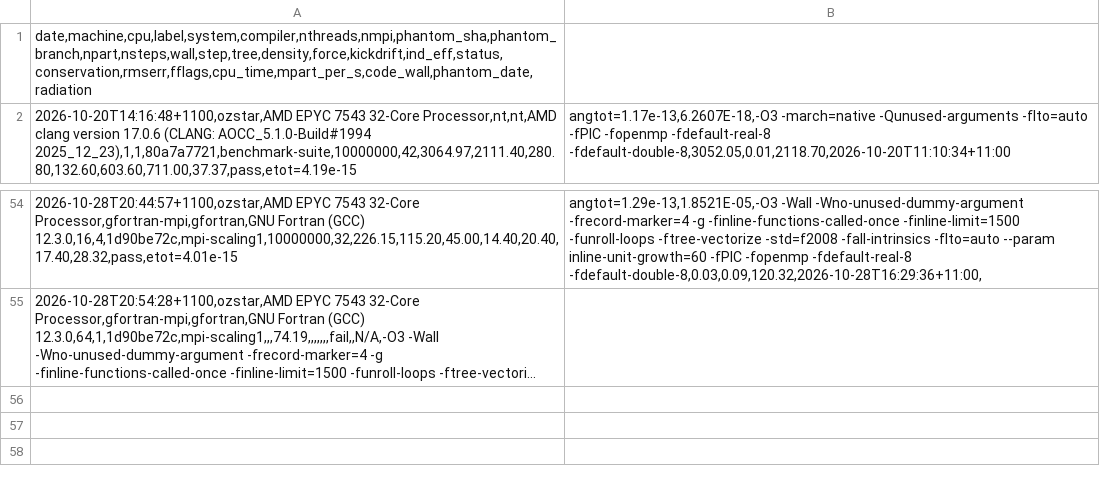
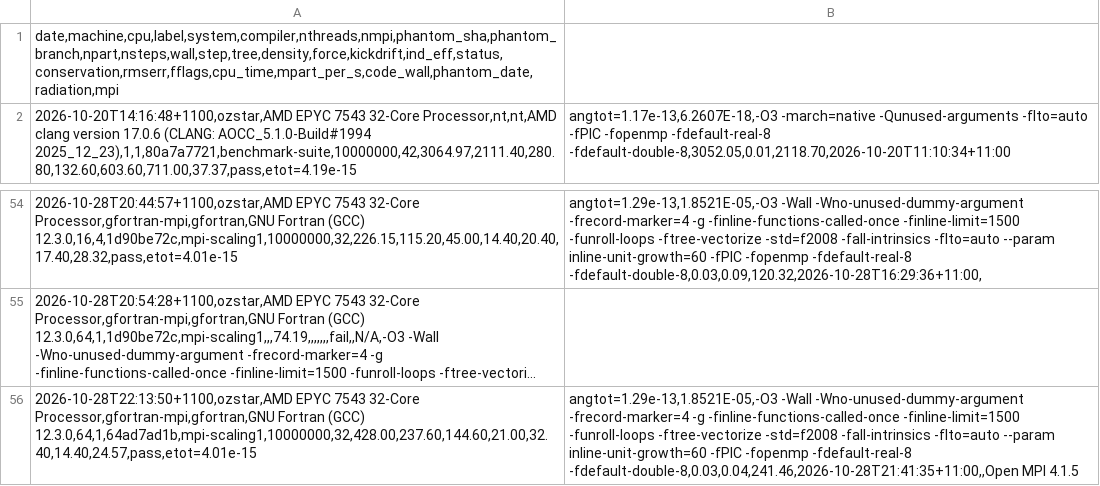
Before and after one commit to phantomSPH/phantom-benchmarks, a CSV file: results/ozstar/grtde10m.csv, drawn as a sheet; only a part is shown, gaps mark what is left out; long unchanged cells end in …; the diff names each change by its address in the sheet, - before the commit and + after, or states it on an @@ line.

```diff
--- a/results/ozstar/grtde10m.csv
+++ b/results/ozstar/grtde10m.csv
-A1: date,machine,cpu,label,system,compiler,nthreads,nmpi,phantom_sha,phantom_branch,npart,nsteps,wall,step,tree,density,force,kickdrift,ind_eff,status,conservation,rmserr,fflags,cpu_time,mpart_per_s,code_wall,phantom_date,radiation
+A1: date,machine,cpu,label,system,compiler,nthreads,nmpi,phantom_sha,phantom_branch,npart,nsteps,wall,step,tree,density,force,kickdrift,ind_eff,status,conservation,rmserr,fflags,cpu_time,mpart_per_s,code_wall,phantom_date,radiation,mpi
+row 56: 2026-10-28T22:13:50+1100,ozstar,AMD EPYC 7543 32-Core Processor,gfortran-mpi,gfortran,GNU Fortran (GCC) 12.3.0,64,1,64ad7ad1b,mpi-scaling1,10000000,32,428.00,237.60,144.60,21.00,32.40,14.40,24.57,pass,etot=4.01e-15 | angtot=1.29e-13,1.8521E-05,-O3 -Wall -Wno-unused-dummy-argument -frecord-marker=4 -g -finline-functions-called-once -finline-limit=1500 -funroll-loops -ftree-vectorize -std=f2008 -fall-intrinsics -flto=auto --param inline-unit-growth=60 -fPIC -fopenmp -fdefault-real-8 -fdefault-double-8,0.03,0.04,241.46,2026-10-28T21:41:35+11:00,,Open MPI 4.1.5
```
Also changed, not shown: results/ozstar/ceradiation.csv.
